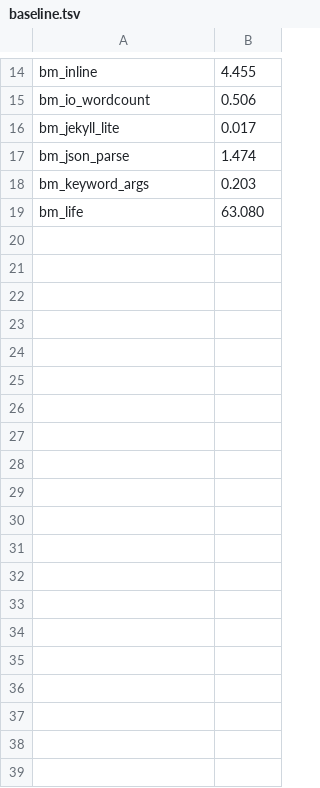
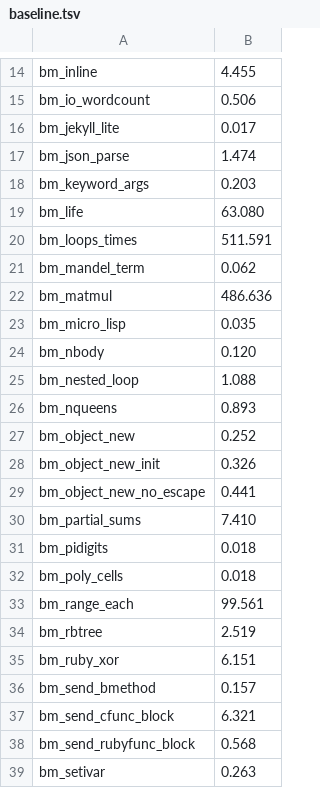
Before and after one commit to ryanseys/zeo, a TSV file: bench/baseline.tsv, drawn as a sheet; only a part is shown, gaps mark what is left out; the diff covers the shown part only; the diff names each change by its address in the sheet, - before the commit and + after, or states it on an @@ line.

```diff
--- a/bench/baseline.tsv
+++ b/bench/baseline.tsv
+row 20: bm_loops_times | 511.591
+row 21: bm_mandel_term | 0.062
+row 22: bm_matmul | 486.636
+row 23: bm_micro_lisp | 0.035
+row 24: bm_nbody | 0.120
+row 25: bm_nested_loop | 1.088
+row 26: bm_nqueens | 0.893
+row 27: bm_object_new | 0.252
+row 28: bm_object_new_init | 0.326
+row 29: bm_object_new_no_escape | 0.441
+row 30: bm_partial_sums | 7.410
+row 31: bm_pidigits | 0.018
+row 32: bm_poly_cells | 0.018
+row 33: bm_range_each | 99.561
+row 34: bm_rbtree | 2.519
+row 35: bm_ruby_xor | 6.151
+row 36: bm_send_bmethod | 0.157
+row 37: bm_send_cfunc_block | 6.321
+row 38: bm_send_rubyfunc_block | 0.568
+row 39: bm_setivar | 0.263
```
Also changed, not shown: 17 added rows elsewhere in this file, 1 other file.
